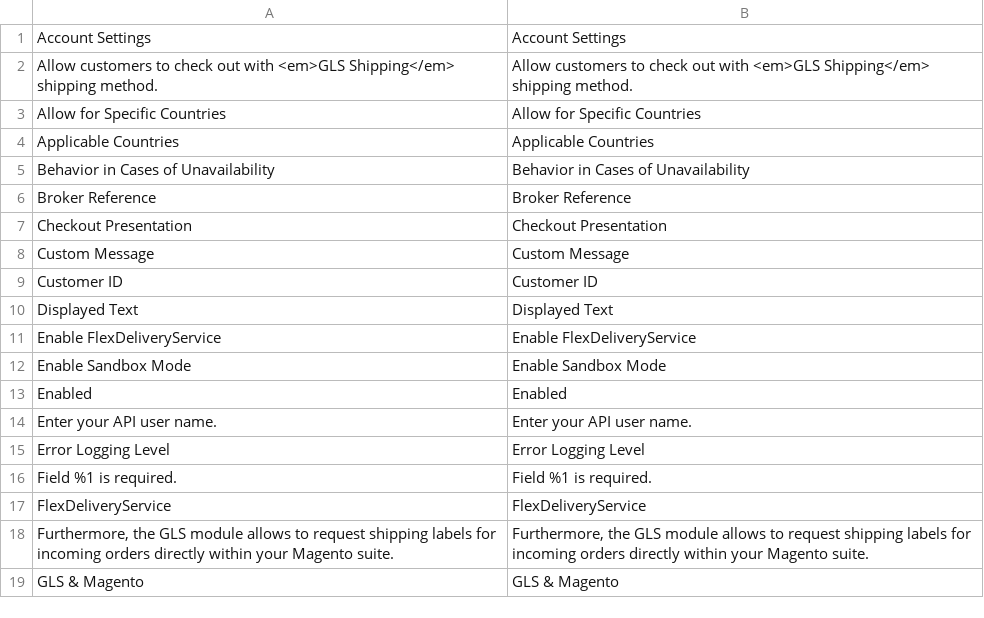
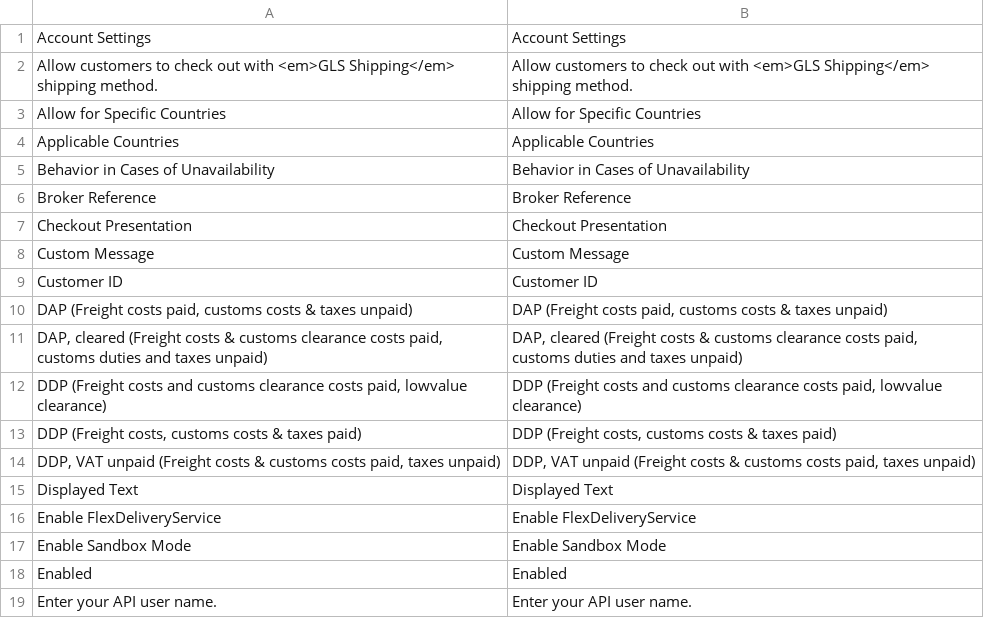
Before and after one commit to netresearch/gls-shipping-m2, a CSV file: i18n/en_US.csv, drawn as a sheet; only a part is shown; the shorter side is filled out with more unchanged rows; the diff names each change by its address in the sheet, - before the commit and + after, or states it on an @@ line.

```diff
--- a/i18n/en_US.csv
+++ b/i18n/en_US.csv
+row 10: DAP (Freight costs paid, customs costs & taxes unpaid) | DAP (Freight costs paid, customs costs & taxes unpaid)
+row 11: DAP, cleared (Freight costs & customs clearance costs paid, customs duties and taxes unpaid) | DAP, cleared (Freight costs & customs clearance costs paid, customs duties and taxes unpaid)
+row 12: DDP (Freight costs and customs clearance costs paid, lowvalue clearance) | DDP (Freight costs and customs clearance costs paid, lowvalue clearance)
+row 13: DDP (Freight costs, customs costs & taxes paid) | DDP (Freight costs, customs costs & taxes paid)
+row 14: DDP, VAT unpaid (Freight costs & customs costs paid, taxes unpaid) | DDP, VAT unpaid (Freight costs & customs costs paid, taxes unpaid)
```
Also changed, not shown: i18n/de_DE.csv, 2 other files.
